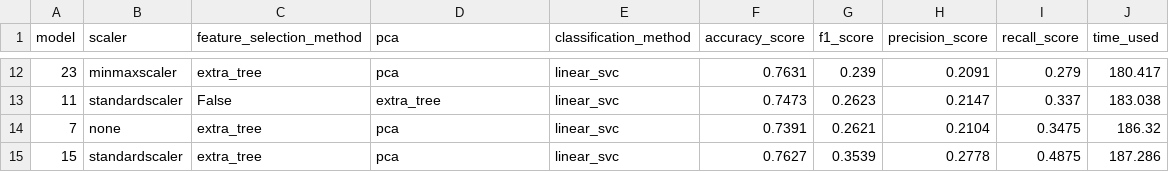
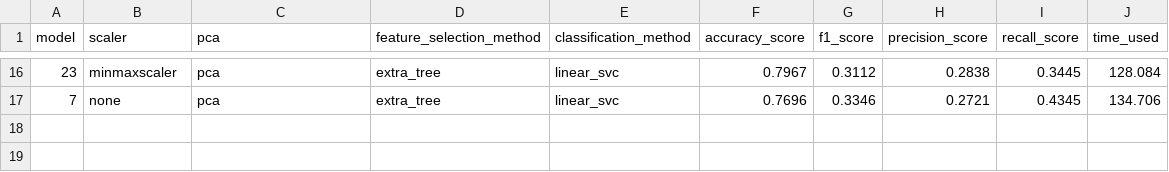
Before and after one commit to yyforyongyu/fraud-detection-enron, a CSV file: final_project/model_metrix.csv, drawn as a sheet; only a part is shown, gaps mark what is left out; the diff covers the shown part only.

```diff
--- a/final_project/model_metrix.csv
+++ b/final_project/model_metrix.csv
@@ -1 +1 @@
-model,scaler,feature_selection_method,pca,classification_method,accuracy_score,f1_score,precision_score,recall_score,time_used
+model,scaler,pca,feature_selection_method,classification_method,accuracy_score,f1_score,precision_score,recall_score,time_used
@@ -12,4 +16,2 @@ model,scaler,feature_selection_method,pca,classification_method,accuracy_score,f
-23,minmaxscaler,extra_tree,pca,linear_svc,0.7631,0.239,0.2091,0.279,180.417
-11,standardscaler,False,extra_tree,linear_svc,0.7473,0.2623,0.2147,0.337,183.038
-7,none,extra_tree,pca,linear_svc,0.7391,0.2621,0.2104,0.3475,186.32
-15,standardscaler,extra_tree,pca,linear_svc,0.7627,0.3539,0.2778,0.4875,187.286
+23,minmaxscaler,pca,extra_tree,linear_svc,0.7967,0.3112,0.2838,0.3445,128.084
+7,none,pca,extra_tree,linear_svc,0.7696,0.3346,0.2721,0.4345,134.706
```
Also changed, not shown: 8 added rows, 4 removed rows and 17 edited cells elsewhere in this file, final_project/model_metrix_new_features.csv, 2 other files.
